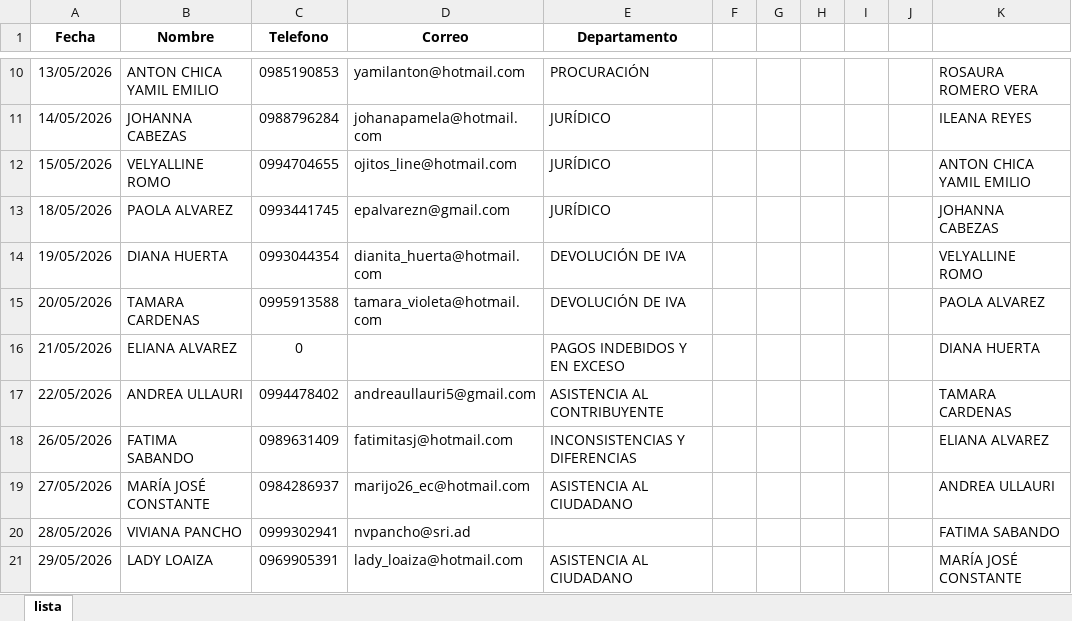
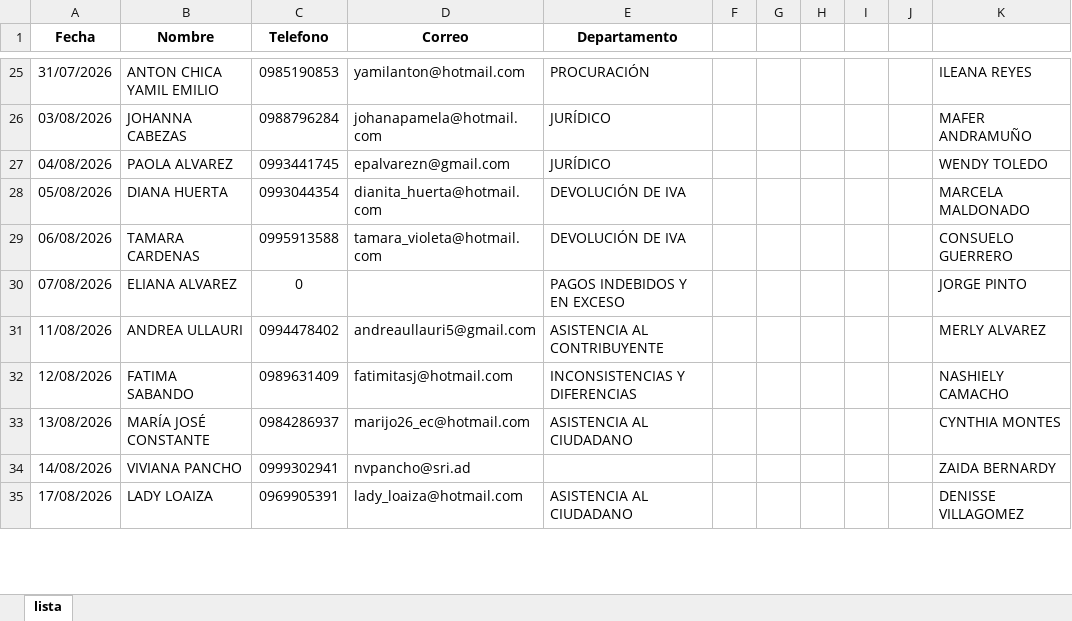
Before and after one commit to viviendoen360/virgencita, an Excel workbook: lista.xlsx, sheet lista, drawn as a sheet; only a part is shown, gaps mark what is left out; values as stored, in another font and other column widths than the file's, no borders; conditional formats not drawn; removed rows and columns are numbered as before the commit, all else as after; the diff covers the shown part only; the diff names each change by its address in the sheet, - before the commit and + after, or states it on an @@ line.

```diff
--- a/lista.xlsx (sheet lista)
+++ b/lista.xlsx (sheet lista)
-A25 (Fecha): 13/05/2026
+A25 (Fecha): 31/07/2026
-K25: ROSAURA ROMERO VERA
+K25: ILEANA REYES
-A26 (Fecha): 14/05/2026
+A26 (Fecha): 03/08/2026
-K26: ILEANA REYES
+K26: MAFER ANDRAMUÑO
-row 12: 15/05/2026 | VELYALLINE ROMO | 0994704655 | ojitos_line@hotmail.com | JURÍDICO |  |  |  |  |  | ANTON CHICA YAMIL EMILIO
-A27 (Fecha): 18/05/2026
+A27 (Fecha): 04/08/2026
-K27: JOHANNA CABEZAS
+K27: WENDY TOLEDO
-A28 (Fecha): 19/05/2026
+A28 (Fecha): 05/08/2026
-K28: VELYALLINE ROMO
+K28: MARCELA MALDONADO
-A29 (Fecha): 20/05/2026
+A29 (Fecha): 06/08/2026
-K29: PAOLA ALVAREZ
+K29: CONSUELO GUERRERO
-A30 (Fecha): 21/05/2026
+A30 (Fecha): 07/08/2026
-K30: DIANA HUERTA
+K30: JORGE PINTO
-A31 (Fecha): 22/05/2026
+A31 (Fecha): 11/08/2026
-K31: TAMARA CARDENAS
+K31: MERLY ALVAREZ
-A32 (Fecha): 26/05/2026
+A32 (Fecha): 12/08/2026
-K32: ELIANA ALVAREZ
+K32: NASHIELY CAMACHO
-A33 (Fecha): 27/05/2026
+A33 (Fecha): 13/08/2026
-K33: ANDREA ULLAURI
+K33: CYNTHIA MONTES
-A34 (Fecha): 28/05/2026
+A34 (Fecha): 14/08/2026
-K34: FATIMA SABANDO
+K34: ZAIDA BERNARDY
-A35 (Fecha): 29/05/2026
+A35 (Fecha): 17/08/2026
-K35: MARÍA JOSÉ CONSTANTE
+K35: DENISSE VILLAGOMEZ
```
Also changed, not shown: other rows of this sheet.
